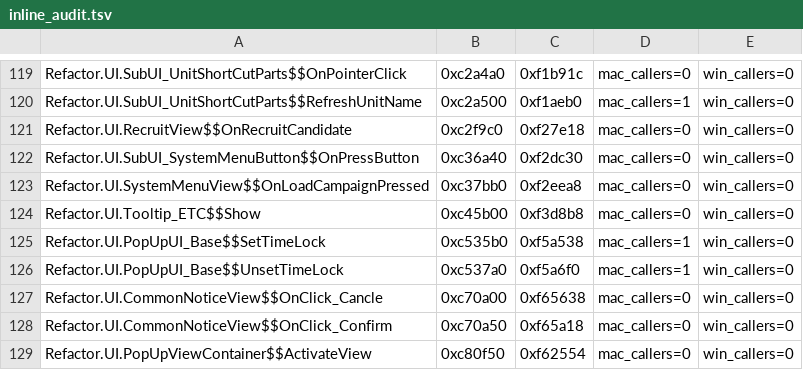
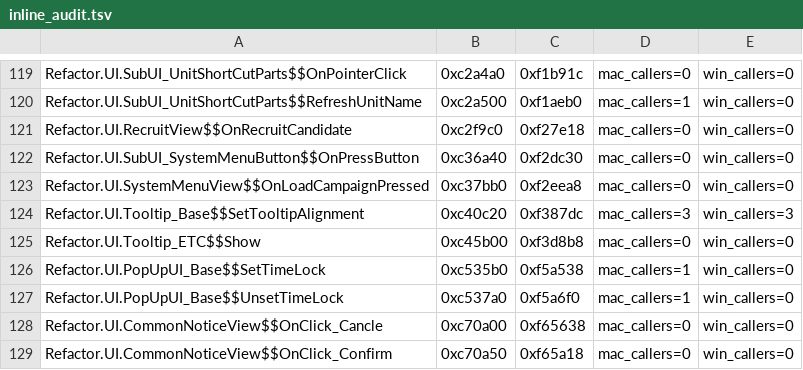
Before and after one commit to AmfiLogos/ds_multiplayer, a TSV file: win/inline_audit.tsv, drawn as a sheet; only a part is shown, gaps mark what is left out; the shorter side is filled out with more unchanged rows.

```diff
--- a/win/inline_audit.tsv
+++ b/win/inline_audit.tsv
@@ -123,2 +123,3 @@ Refactor.UI.SubUI_SystemMenuButton$$OnPressButton	0xc36a40	0xf2dc30	mac_callers=
 Refactor.UI.SystemMenuView$$OnLoadCampaignPressed	0xc37bb0	0xf2eea8	mac_callers=0	win_callers=0
+Refactor.UI.Tooltip_Base$$SetTooltipAlignment	0xc40c20	0xf387dc	mac_callers=3	win_callers=3
 Refactor.UI.Tooltip_ETC$$Show	0xc45b00	0xf3d8b8	mac_callers=0	win_callers=0
```
Also changed, not shown: win/win_map.tsv, 2 other files.
